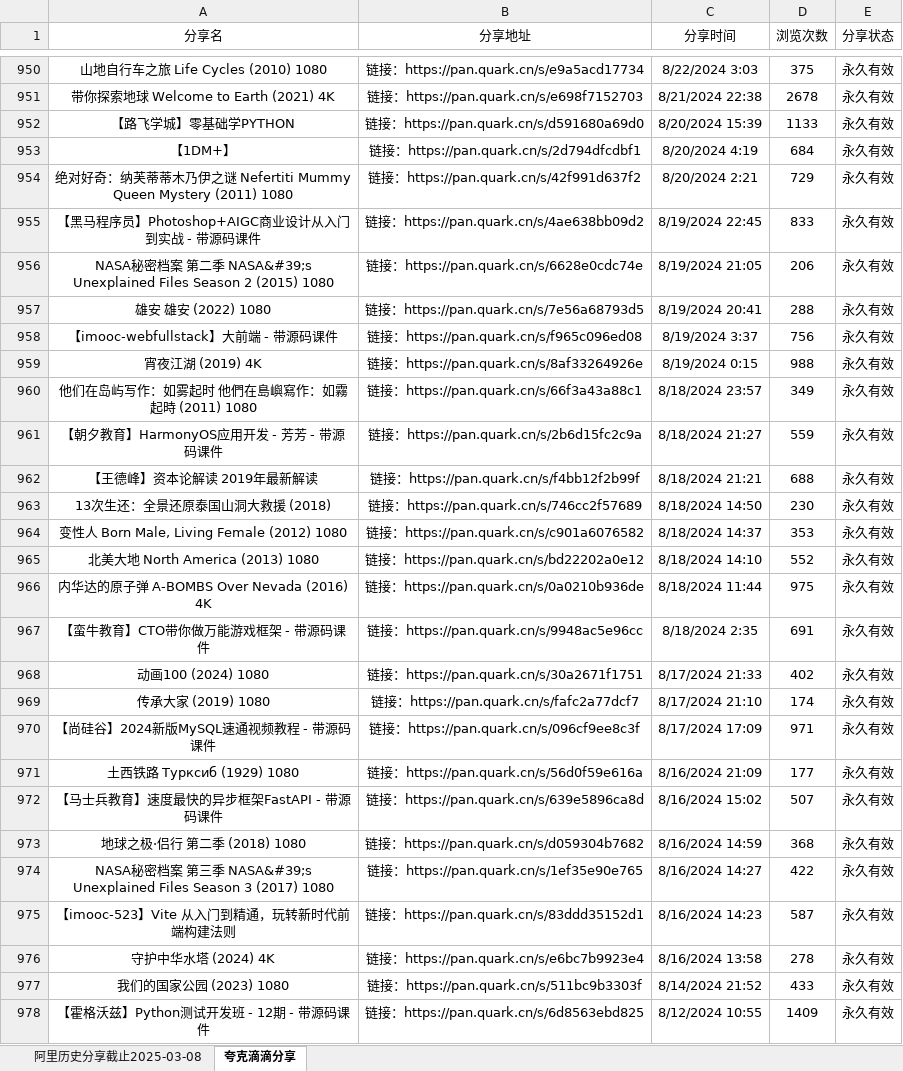
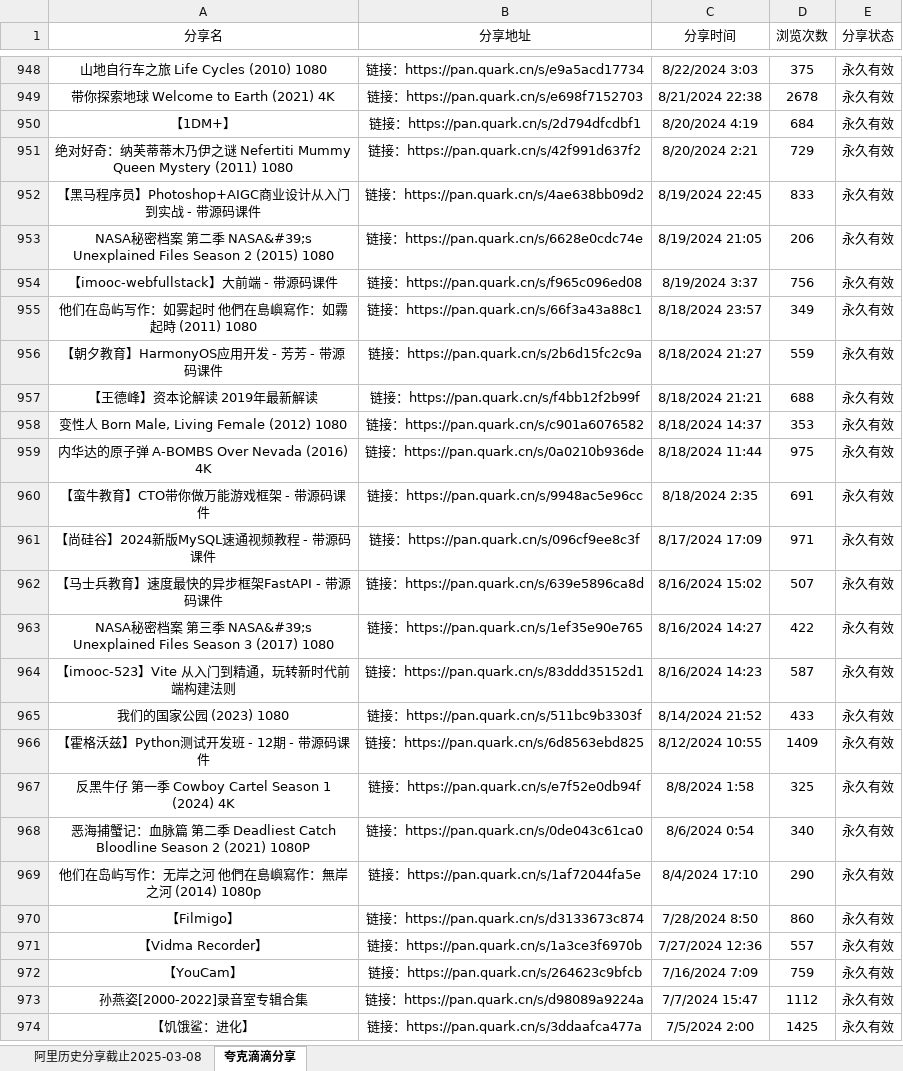
Before and after one commit to mitjavaz/memo, an Excel workbook: .ready/夸克滴滴分享.xlsx, sheet 夸克滴滴分享, drawn as a sheet; only a part is shown, gaps mark what is left out; the shorter side is filled out with more unchanged rows; values as stored, in another font and other column widths than the file's, no borders; the diff covers the shown part only; the diff names each change by its address in the sheet, - before the commit and + after, or states it on an @@ line.

```diff
--- a/.ready/夸克滴滴分享.xlsx (sheet 夸克滴滴分享)
+++ b/.ready/夸克滴滴分享.xlsx (sheet 夸克滴滴分享)
-row 952: 【路飞学城】零基础学PYTHON | 链接：https://pan.quark.cn/s/d591680a69d0 | 8/20/2024 15:39 | 1133 | 永久有效
-row 957: 雄安 雄安 (2022) 1080 | 链接：https://pan.quark.cn/s/7e56a68793d5 | 8/19/2024 20:41 | 288 | 永久有效
-row 959: 宵夜江湖 (2019) 4K | 链接：https://pan.quark.cn/s/8af33264926e | 8/19/2024 0:15 | 988 | 永久有效
-row 963: 13次生还：全景还原泰国山洞大救援 (2018) | 链接：https://pan.quark.cn/s/746cc2f57689 | 8/18/2024 14:50 | 230 | 永久有效
-row 965: 北美大地 North America (2013) 1080 | 链接：https://pan.quark.cn/s/bd22202a0e12 | 8/18/2024 14:10 | 552 | 永久有效
-row 968: 动画100 (2024) 1080 | 链接：https://pan.quark.cn/s/30a2671f1751 | 8/17/2024 21:33 | 402 | 永久有效
-row 969: 传承大家 (2019) 1080 | 链接：https://pan.quark.cn/s/fafc2a77dcf7 | 8/17/2024 21:10 | 174 | 永久有效
-row 971: 土西铁路 Турксиб (1929) 1080 | 链接：https://pan.quark.cn/s/56d0f59e616a | 8/16/2024 21:09 | 177 | 永久有效
-row 973: 地球之极·侣行 第二季 (2018) 1080 | 链接：https://pan.quark.cn/s/d059304b7682 | 8/16/2024 14:59 | 368 | 永久有效
-row 976: 守护中华水塔 (2024) 4K | 链接：https://pan.quark.cn/s/e6bc7b9923e4 | 8/16/2024 13:58 | 278 | 永久有效
```
Also changed, not shown: 3 removed rows elsewhere in this sheet, sheet 阿里历史分享截止2025-03-08, 1 other file.
